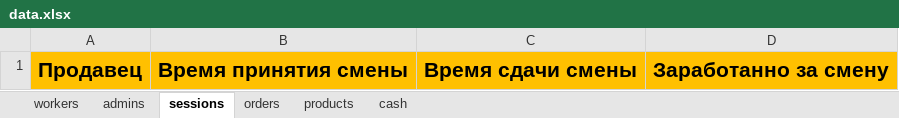
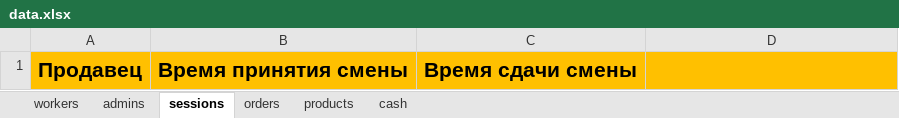
Before and after one commit to ElishaFlacon/telegram-bot-coffee-cafe, an Excel workbook: data/data.xlsx, sheet sessions, drawn as a sheet; values as stored, in another font and other column widths than the file's, no borders; the diff names each change by its address in the sheet, - before the commit and + after, or states it on an @@ line.

```diff
--- a/data/data.xlsx (sheet sessions)
+++ b/data/data.xlsx (sheet sessions)
-D1: Заработанно за смену
+D1: (empty)
```
Also changed, not shown: sheet admins, sheet workers, 5 other files.
